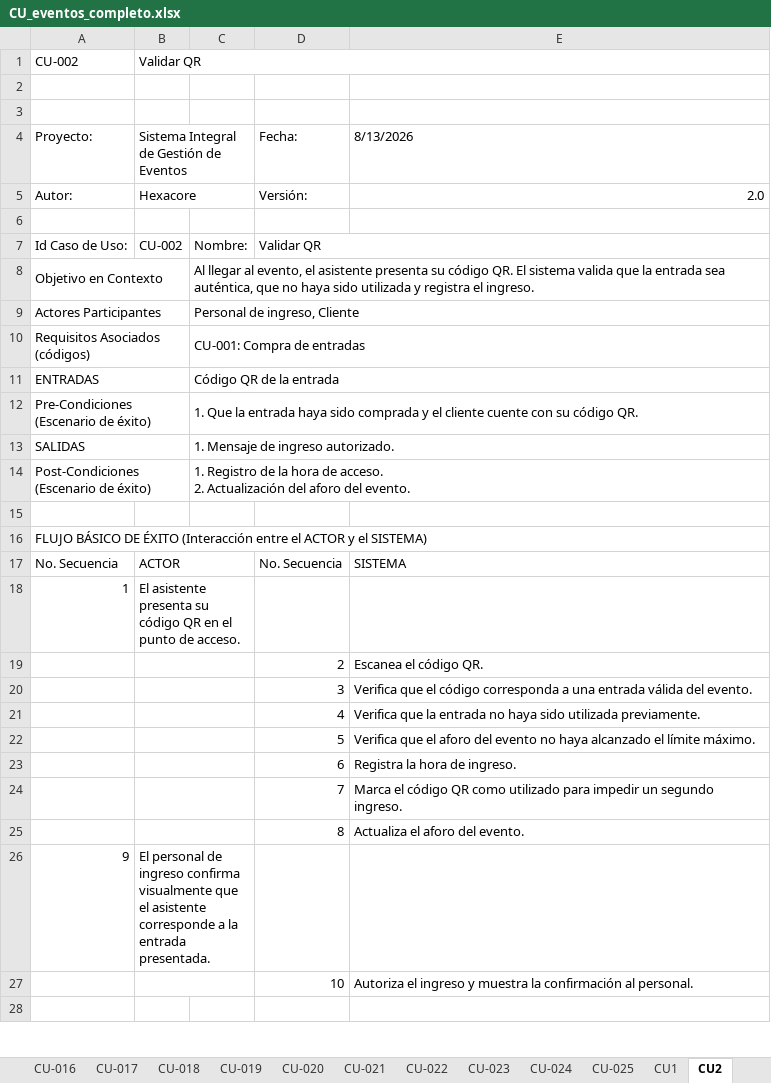
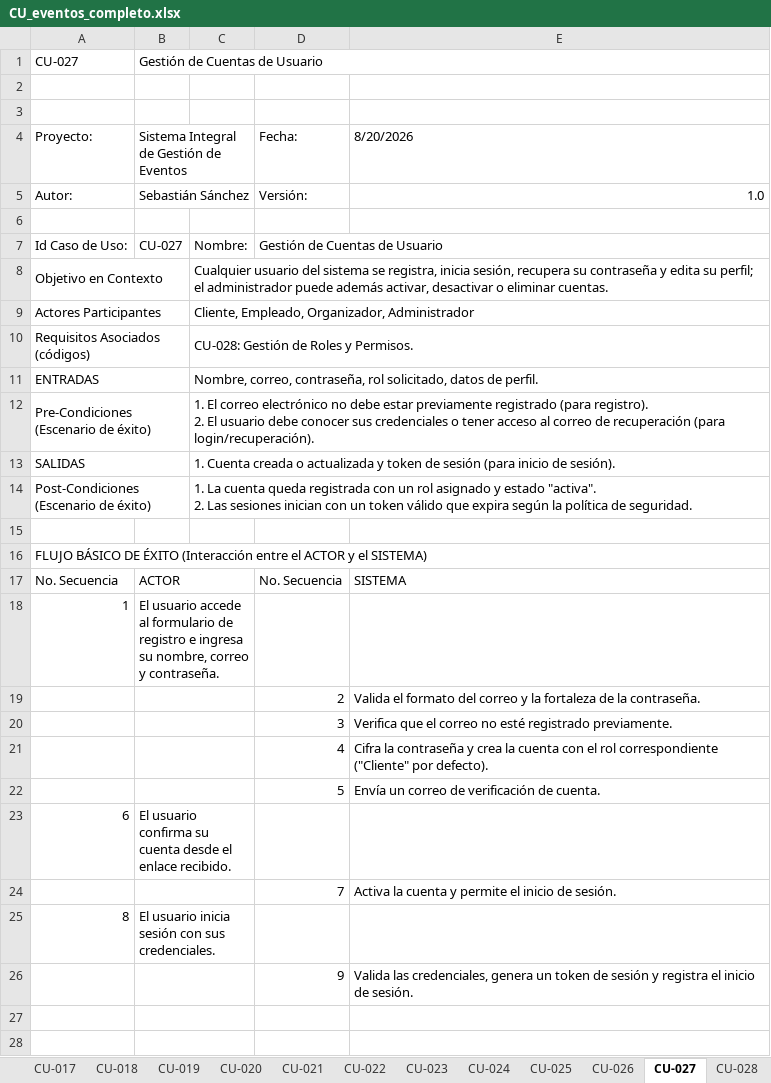
Before and after one commit to Emperador24/HEXACORE, an Excel workbook: Documentation/Submission/CU_eventos_completo.xlsx, sheet CU-027, drawn as a sheet; only a part is shown; values as stored, in another font and other column widths than the file's, no cell formats; removed rows and columns are numbered as before the commit, all else as after; ↵ is a line break in a cell; the diff covers the shown part only; the diff names each change by its address in the sheet, - before the commit and + after, or states it on an @@ line.

```diff
--- a/Documentation/Submission/CU_eventos_completo.xlsx (sheet CU-027)
+++ b/Documentation/Submission/CU_eventos_completo.xlsx (sheet CU-027)
-sheet tab: CU1
+sheet tab: CU-026
-sheet tab: CU2
+sheet tab: CU-027
-row 1: CU-002 | Validar QR
+row 1: CU-027 | Gestión de Cuentas de Usuario
-E4: 8/13/2026
+E4: 8/20/2026
-B5: Hexacore
+B5: Sebastián Sánchez
-E5: 2.0
+E5: 1.0
-B7: CU-002
+B7: CU-027
-D7: Validar QR
+D7: Gestión de Cuentas de Usuario
-C8: Al llegar al evento, el asistente presenta su código QR. El sistema valida que la entrada sea auténtica, que no haya sido utilizada y registra el ingreso.
+C8: Cualquier usuario del sistema se registra, inicia sesión, recupera su contraseña y edita su perfil; el administrador puede además activar, desactivar o eliminar cuentas.
-C9: Personal de ingreso, Cliente
+C9: Cliente, Empleado, Organizador, Administrador
-C10: CU-001: Compra de entradas
+C10: CU-028: Gestión de Roles y Permisos.
-C11: Código QR de la entrada
+C11: Nombre, correo, contraseña, rol solicitado, datos de perfil.
-C12: 1. Que la entrada haya sido comprada y el cliente cuente con su código QR.
+C12: 1. El correo electrónico no debe estar previamente registrado (para registro). ↵ 2. El usuario debe conocer sus credenciales o tener acceso al correo de recuperación (para login/recuperación).
-C13: 1. Mensaje de ingreso autorizado.
+C13: 1. Cuenta creada o actualizada y token de sesión (para inicio de sesión).
-C14: 1. Registro de la hora de acceso. ↵ 2. Actualización del aforo del evento.
+C14: 1. La cuenta queda registrada con un rol asignado y estado "activa". ↵ 2. Las sesiones inician con un token válido que expira según la política de seguridad.
-B18: El asistente presenta su código QR en el punto de acceso.
+B18: El usuario accede al formulario de registro e ingresa su nombre, correo y contraseña.
-E19: Escanea el código QR.
+E19: Valida el formato del correo y la fortaleza de la contraseña.
-E20: …que el código corresponda a una entrada válida del evento.
+E20: …que el correo no esté registrado previamente.
-E21: Verifica que la entrada no haya sido utilizada previamente.
+E21: Cifra la contraseña y crea la cuenta con el rol correspondiente ("Cliente" por defecto).
-E22: Verifica que el aforo del evento no haya alcanzado el límite máximo.
+E22: Envía un correo de verificación de cuenta.
-row 23:  |  |  | 6 | Registra la hora de ingreso.
+row 23: 6 | El usuario confirma su cuenta desde el enlace recibido.
-E24: Marca el código QR como utilizado para impedir un segundo ingreso.
+E24: Activa la cuenta y permite el inicio de sesión.
-row 25:  |  |  | 8 | Actualiza el aforo del evento.
-row 26: 9 | El personal de ingreso confirma visualmente que el asistente corresponde a la entrada presentada.
-row 27:  |  |  | 10 | Autoriza el ingreso y muestra la confirmación al personal.
+row 25: 8 | El usuario inicia sesión con sus credenciales.
+row 26:  |  |  | 9 | Valida las credenciales, genera un token de sesión y registra el inicio de sesión.
+B27:C27 merged
+row 28: (empty)
```
Also changed, not shown: 2 added rows and 5 edited cells elsewhere in this sheet, sheet CU-028, sheet CU-029, sheet CU-030, sheet CU-026, sheet CU-013, sheet CU-005, 18 more sheets, other sheet tabs, cell formats, 3 other files.
